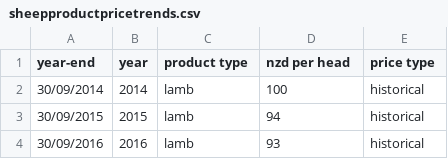
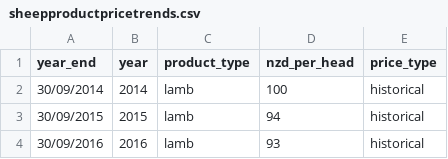
Before and after one commit to hislopt/FIT3179, a CSV file: assignment2/data/sheepproductpricetrends.csv, drawn as a sheet; only a part is shown.

Commit message:
Update sheepproductpricetrends.csv

```diff
--- a/assignment2/data/sheepproductpricetrends.csv
+++ b/assignment2/data/sheepproductpricetrends.csv
@@ -1,2 +1,2 @@
-year-end,year,product type,nzd per head,price type
+year_end,year,product_type,nzd_per_head,price_type
 30/09/2014,2014,lamb,100,historical
```
